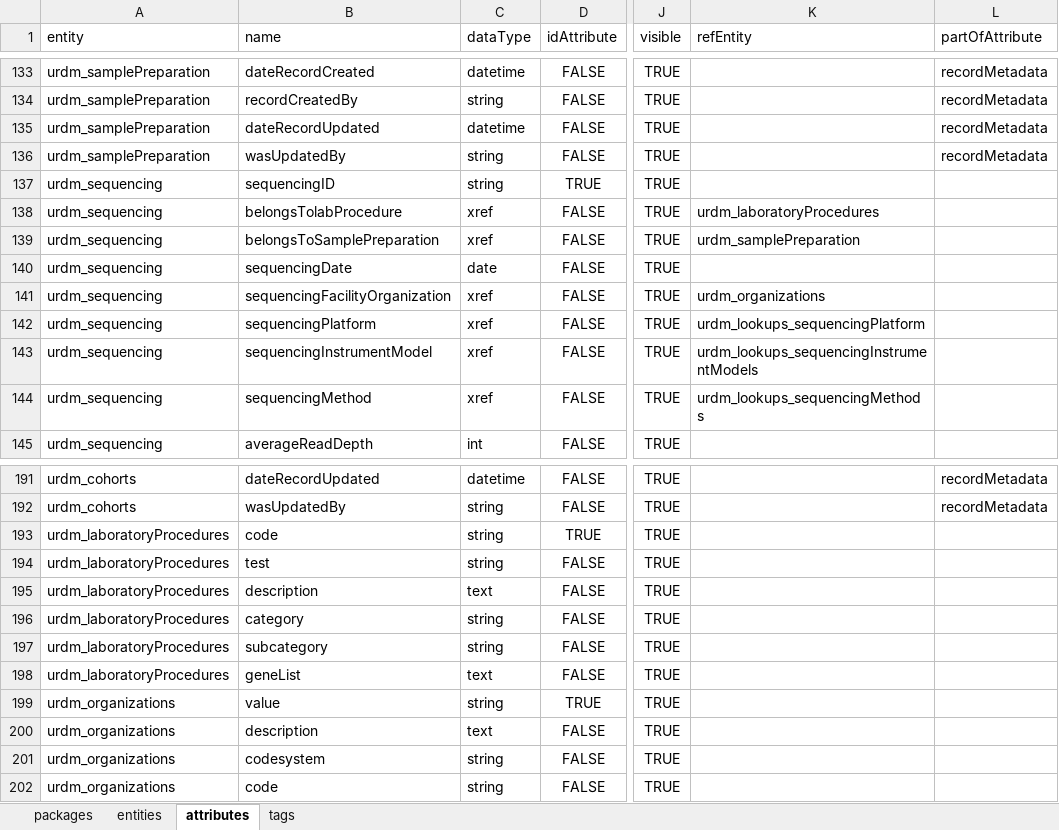
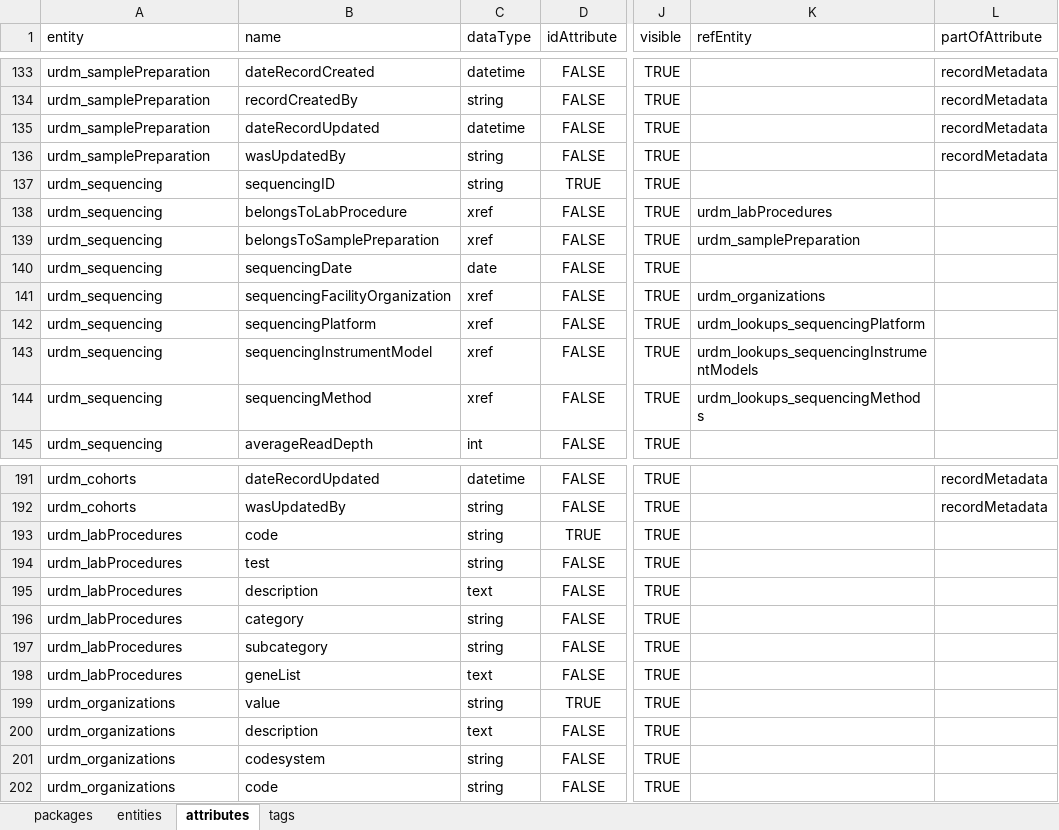
Before and after one commit to molgenis/rd-datamodel, an Excel workbook: emx/dist/urdm.xlsx, sheet attributes, drawn as a sheet; only a part is shown, gaps mark what is left out; values as stored, in another font and other column widths than the file's, no borders; the diff names each change by its address in the sheet, - before the commit and + after, or states it on an @@ line.

Commit message:
fixed attribute name: labProcedures (#10)

```diff
--- a/emx/dist/urdm.xlsx (sheet attributes)
+++ b/emx/dist/urdm.xlsx (sheet attributes)
-B138 (name): belongsTolabProcedure
+B138 (name): belongsToLabProcedure
-K138 (refEntity): urdm_laboratoryProcedures
+K138 (refEntity): urdm_labProcedures
-A193:A198 (entity): urdm_laboratoryProcedures
+A193:A198 (entity): urdm_labProcedures
```
Also changed, not shown: sheet entities, 2 other files.
